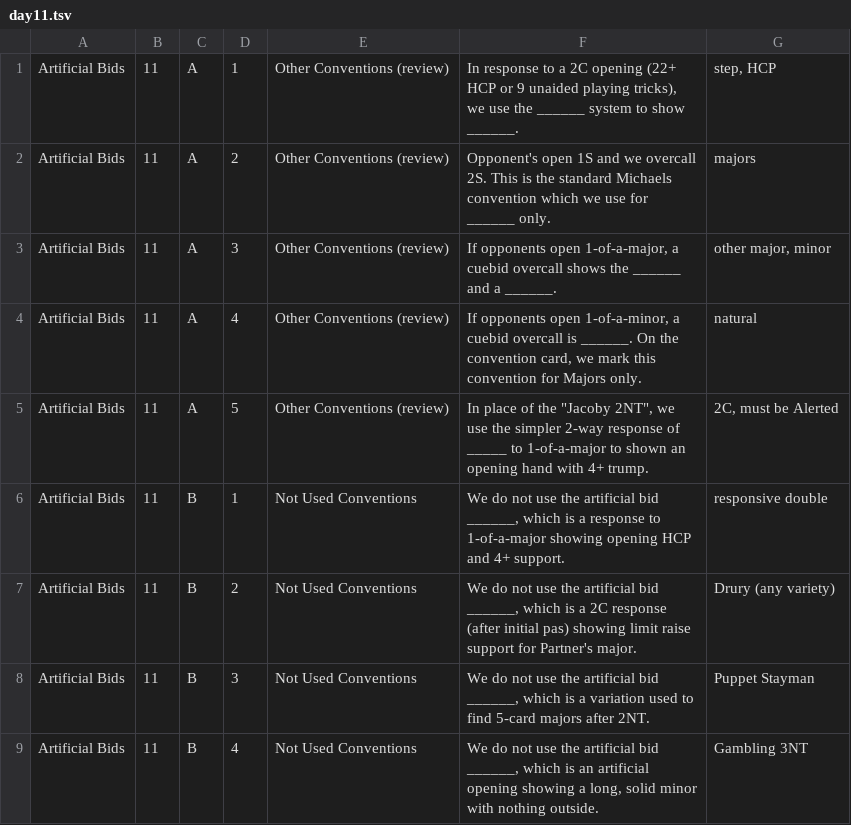
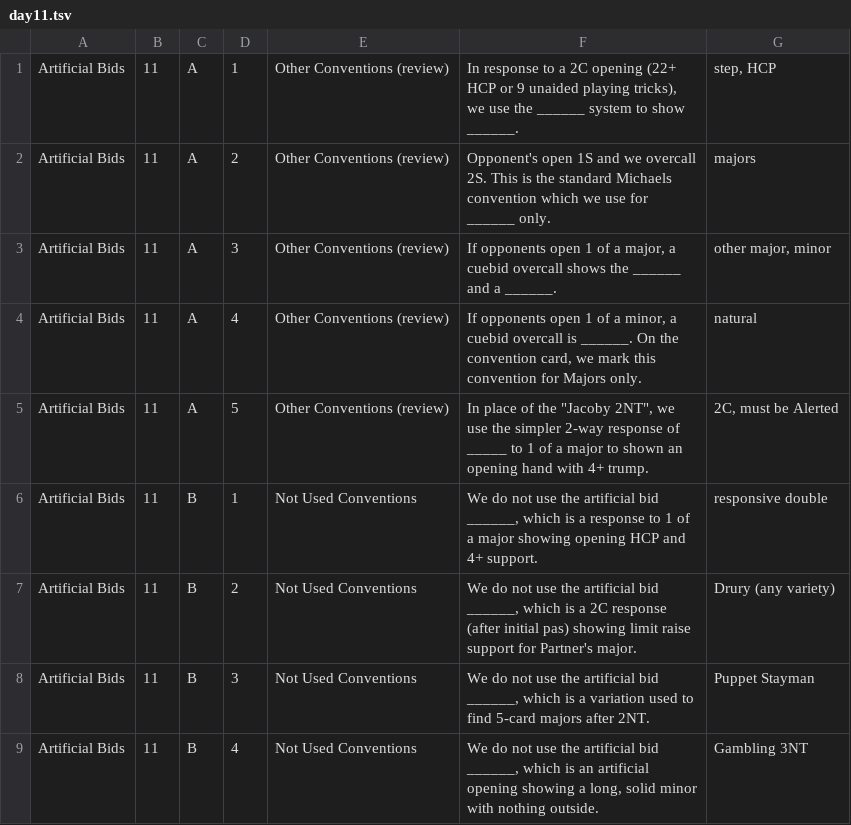
Before and after one commit to myrburrows/betterBridge11Days, a TSV file: data/day11.tsv, drawn as a sheet; only a part is shown.

```diff
--- a/data/day11.tsv
+++ b/data/day11.tsv
@@ -2,6 +2,6 @@ Artificial Bids	11	A	1	Other Conventions (review)	In response to a 2C opening (2
 Artificial Bids	11	A	2	Other Conventions (review)	Opponent's open 1S and we overcall 2S. This is the standard Michaels convention which we use for ______ only.	majors
-Artificial Bids	11	A	3	Other Conventions (review)	If opponents open 1-of-a-major, a cuebid overcall shows the ______ and a ______.	other major, minor
-Artificial Bids	11	A	4	Other Conventions (review)	If opponents open 1-of-a-minor, a cuebid overcall is ______. On the convention card, we mark this convention for Majors only.	natural
-Artificial Bids	11	A	5	Other Conventions (review)	In place of the "Jacoby 2NT", we use the simpler 2-way response of _____ to 1-of-a-major to shown an opening hand with 4+ trump.	2C, must be Alerted
-Artificial Bids	11	B	1	Not Used Conventions	We do not use the artificial bid ______, which is a response to 1-of-a-major showing opening HCP and 4+ support.	responsive double
+Artificial Bids	11	A	3	Other Conventions (review)	If opponents open 1 of a major, a cuebid overcall shows the ______ and a ______.	other major, minor
+Artificial Bids	11	A	4	Other Conventions (review)	If opponents open 1 of a minor, a cuebid overcall is ______. On the convention card, we mark this convention for Majors only.	natural
+Artificial Bids	11	A	5	Other Conventions (review)	In place of the "Jacoby 2NT", we use the simpler 2-way response of _____ to 1 of a major to shown an opening hand with 4+ trump.	2C, must be Alerted
+Artificial Bids	11	B	1	Not Used Conventions	We do not use the artificial bid ______, which is a response to 1 of a major showing opening HCP and 4+ support.	responsive double
 Artificial Bids	11	B	2	Not Used Conventions	We do not use the artificial bid ______, which is a 2C response (after initial pas) showing limit raise support for Partner's major.	Drury (any variety)
```
Also changed, not shown: data/day1.tsv, data/day2.tsv, 6 other files.
